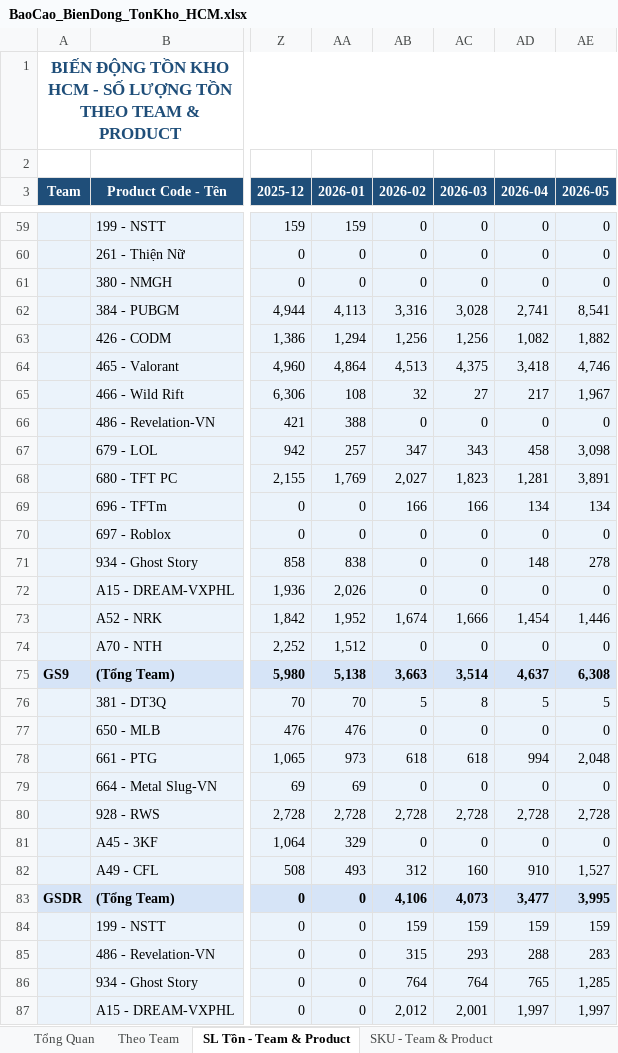
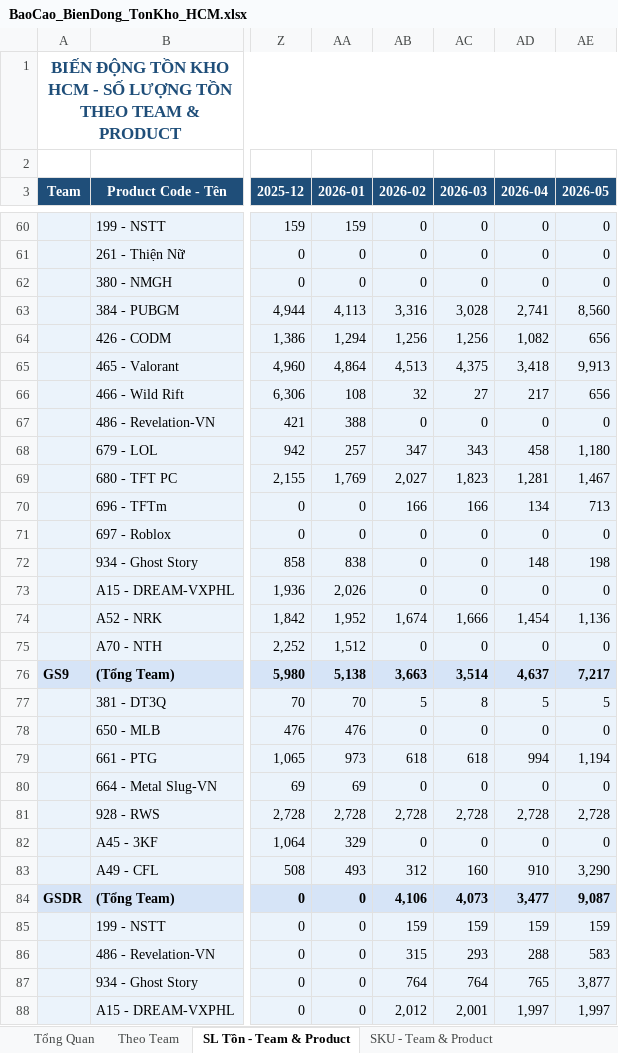
Before and after one commit to thamtunhut/bctk, an Excel workbook: BaoCao_BienDong_TonKho_HCM.xlsx, sheet SL Tồn - Team & Product, drawn as a sheet; only a part is shown, gaps mark what is left out; values as stored, in another font and other column widths than the file's, no borders; addresses are those after the commit; the diff covers the shown part only; the diff names each change by its address in the sheet, - before the commit and + after, or states it on an @@ line.

```diff
--- a/BaoCao_BienDong_TonKho_HCM.xlsx (sheet SL Tồn - Team & Product)
+++ b/BaoCao_BienDong_TonKho_HCM.xlsx (sheet SL Tồn - Team & Product)
-AE63 (2026-05): 8,541
+AE63 (2026-05): 8,560
-AE64 (2026-05): 1,882
+AE64 (2026-05): 656
-AE65 (2026-05): 4,746
+AE65 (2026-05): 9,913
-AE66 (2026-05): 1,967
+AE66 (2026-05): 656
-AE68 (2026-05): 3,098
+AE68 (2026-05): 1,180
-AE69 (2026-05): 3,891
+AE69 (2026-05): 1,467
-AE70 (2026-05): 134
+AE70 (2026-05): 713
-AE72 (2026-05): 278
+AE72 (2026-05): 198
-AE74 (2026-05): 1,446
+AE74 (2026-05): 1,136
-AE76 (2026-05): 6,308
+AE76 (2026-05): 7,217
-AE79 (2026-05): 2,048
+AE79 (2026-05): 1,194
-AE83 (2026-05): 1,527
+AE83 (2026-05): 3,290
-AE84 (2026-05): 3,995
+AE84 (2026-05): 9,087
-AE86 (2026-05): 283
+AE86 (2026-05): 583
-AE87 (2026-05): 1,285
+AE87 (2026-05): 3,877
```
Also changed, not shown: 7 added rows and 31 edited cells elsewhere in this sheet, sheet Theo Team, sheet Giá Trị - Team & Product, sheet SKU - Team & Product, sheet SL Quá Hạn - Team & Product, sheet GT Quá Hạn - Team & Product, sheet SKU Quá Hạn - Team & Product, 1 more sheet, 2 other files.
